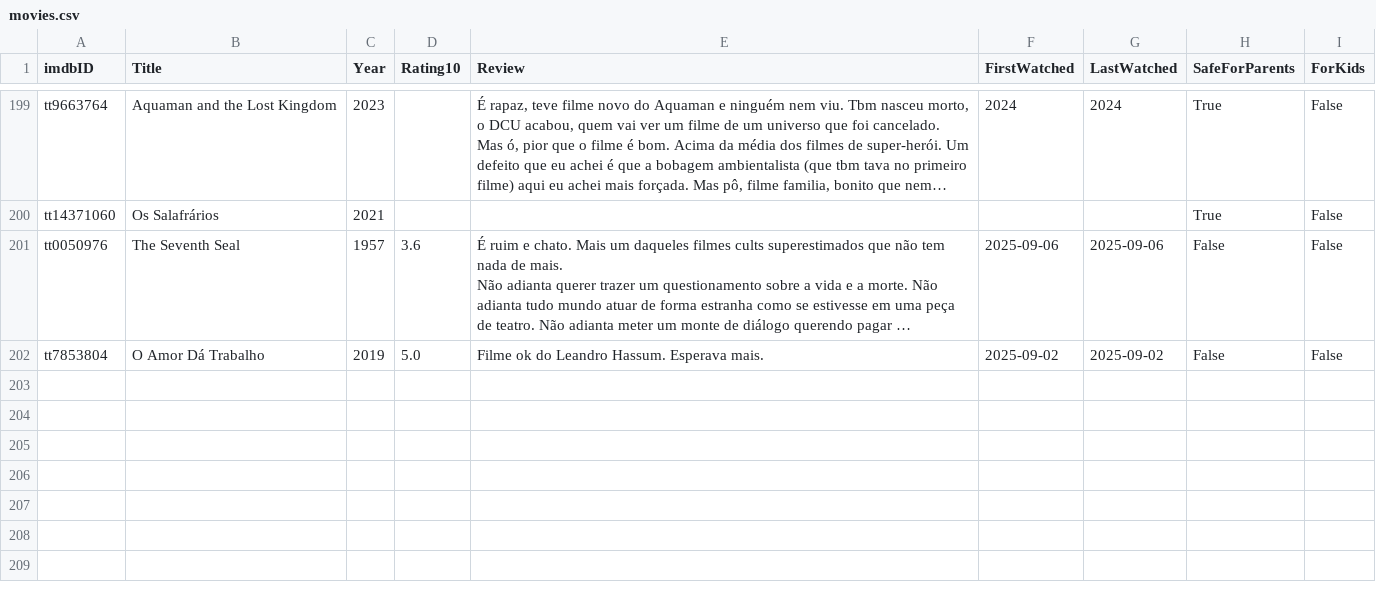
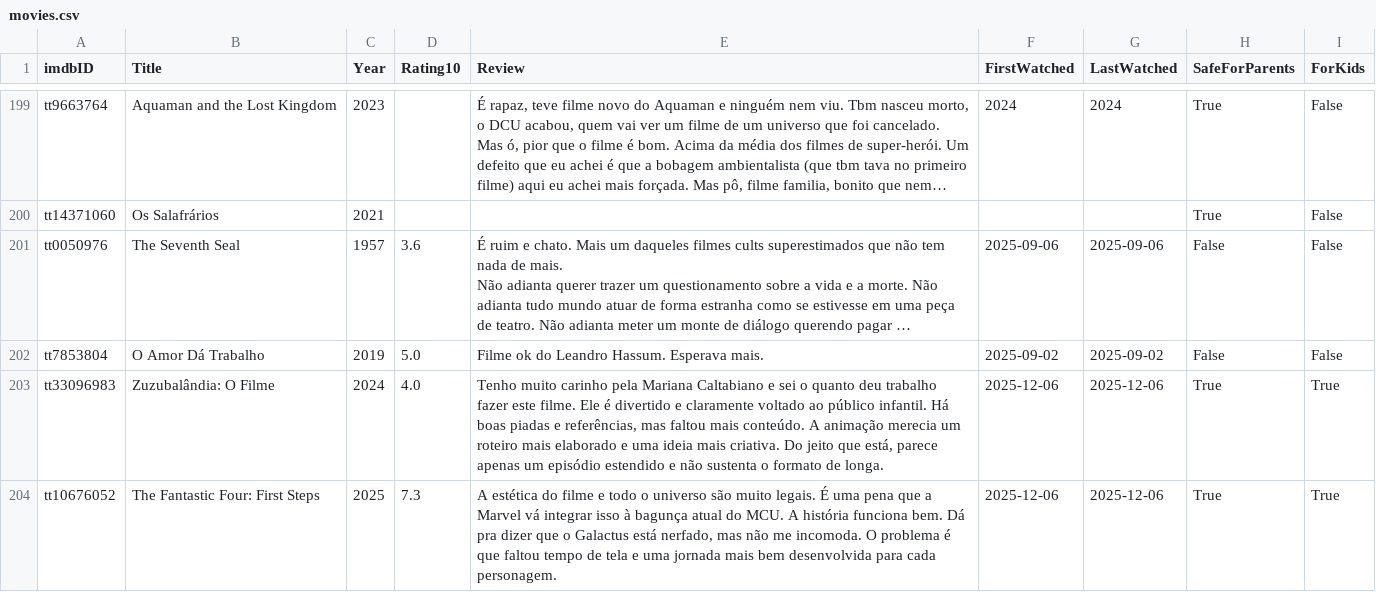
Before and after one commit to silash35/media-log, a CSV file: database/movies.csv, drawn as a sheet; only a part is shown, gaps mark what is left out; long unchanged cells end in …; the diff names each change by its address in the sheet, - before the commit and + after, or states it on an @@ line.

Commit message:
Add "Zuzubalândia: O Filme" and "The Fantastic Four: First Steps"

```diff
--- a/database/movies.csv
+++ b/database/movies.csv
+row 203: tt33096983 | Zuzubalândia: O Filme | 2024 | 4.0 | Tenho muito carinho pela Mariana Caltabiano e sei o quanto deu trabalho fazer este filme. Ele é divertido e claramente voltado ao público infantil. Há boas piadas e referências, mas faltou mais conteúdo. A animação merecia um roteiro mais elaborado e uma ideia mais criativa. Do jeito que está, parece apenas um episódio estendido e não sustenta o formato de longa. | 2025-12-06 | 2025-12-06 | True | True
+row 204: tt10676052 | The Fantastic Four: First Steps | 2025 | 7.3 | A estética do filme e todo o universo são muito legais. É uma pena que a Marvel vá integrar isso à bagunça atual do MCU. A história funciona bem. Dá pra dizer que o Galactus está nerfado, mas não me incomoda. O problema é que faltou tempo de tela e uma jornada mais bem desenvolvida para cada personagem. | 2025-12-06 | 2025-12-06 | True | True
```
Also changed, not shown: 2 other files.
